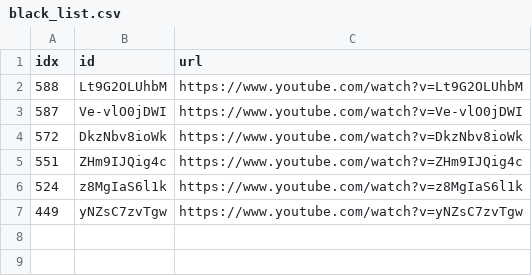
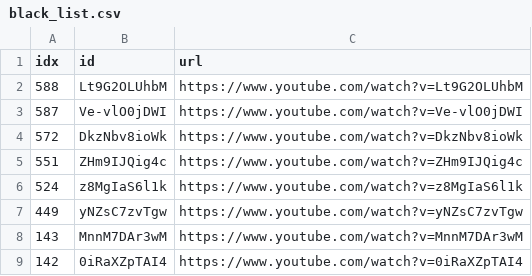
Before and after one commit to sumsjp/BestPartners, a CSV file: src/black_list.csv, drawn as a sheet; the diff names each change by its address in the sheet, - before the commit and + after, or states it on an @@ line.

```diff
--- a/src/black_list.csv
+++ b/src/black_list.csv
+row 8: 143 | MnnM7DAr3wM | https://www.youtube.com/watch?v=MnnM7DAr3wM
+row 9: 142 | 0iRaXZpTAI4 | https://www.youtube.com/watch?v=0iRaXZpTAI4
```
Also changed, not shown: src/video_list.csv, 41 other files.
